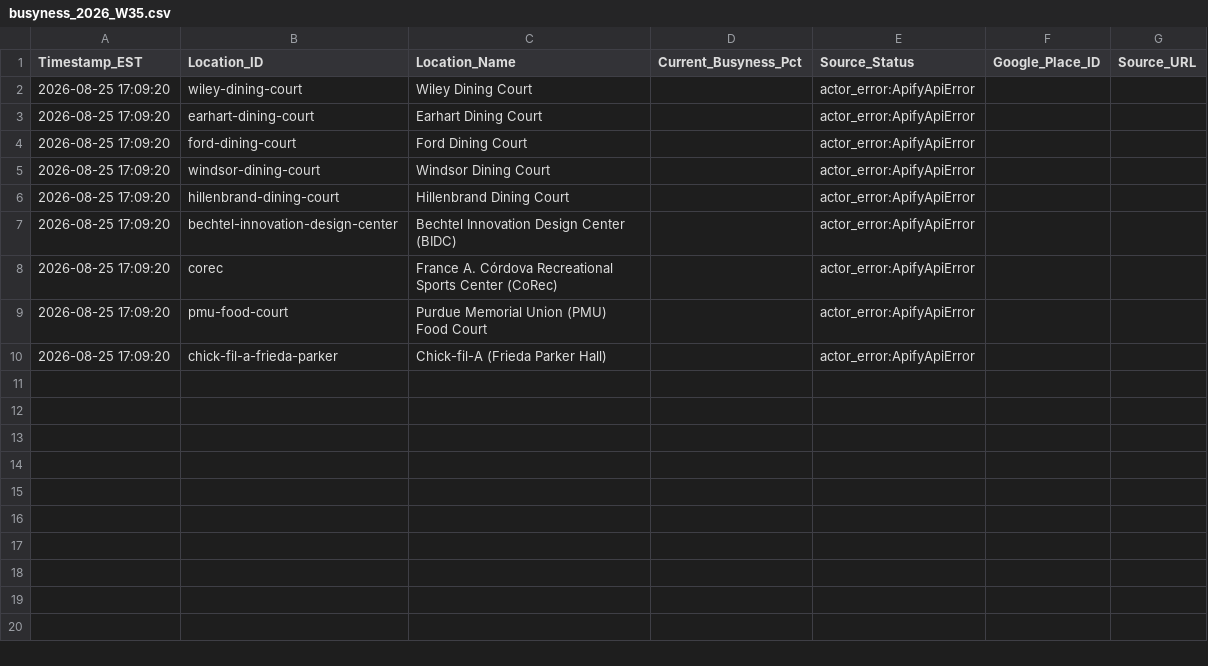
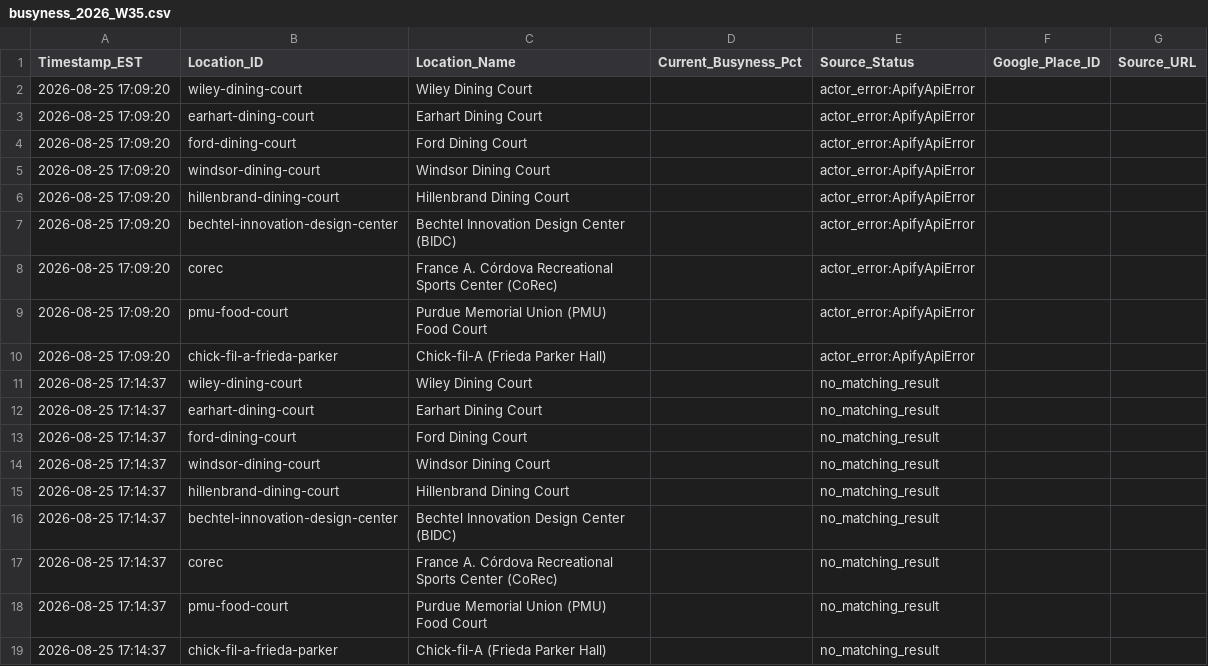
Before and after one commit to ariduino/purdue-campus-busyness-tracker, a CSV file: data/busyness_2026_W35.csv, drawn as a sheet; the diff names each change by its address in the sheet, - before the commit and + after, or states it on an @@ line.

```diff
--- a/data/busyness_2026_W35.csv
+++ b/data/busyness_2026_W35.csv
+row 11: 2026-08-25 17:14:37 | wiley-dining-court | Wiley Dining Court |  | no_matching_result
+row 12: 2026-08-25 17:14:37 | earhart-dining-court | Earhart Dining Court |  | no_matching_result
+row 13: 2026-08-25 17:14:37 | ford-dining-court | Ford Dining Court |  | no_matching_result
+row 14: 2026-08-25 17:14:37 | windsor-dining-court | Windsor Dining Court |  | no_matching_result
+row 15: 2026-08-25 17:14:37 | hillenbrand-dining-court | Hillenbrand Dining Court |  | no_matching_result
+row 16: 2026-08-25 17:14:37 | bechtel-innovation-design-center | Bechtel Innovation Design Center (BIDC) |  | no_matching_result
+row 17: 2026-08-25 17:14:37 | corec | France A. Córdova Recreational Sports Center (CoRec) |  | no_matching_result
+row 18: 2026-08-25 17:14:37 | pmu-food-court | Purdue Memorial Union (PMU) Food Court |  | no_matching_result
+row 19: 2026-08-25 17:14:37 | chick-fil-a-frieda-parker | Chick-fil-A (Frieda Parker Hall) |  | no_matching_result
```
